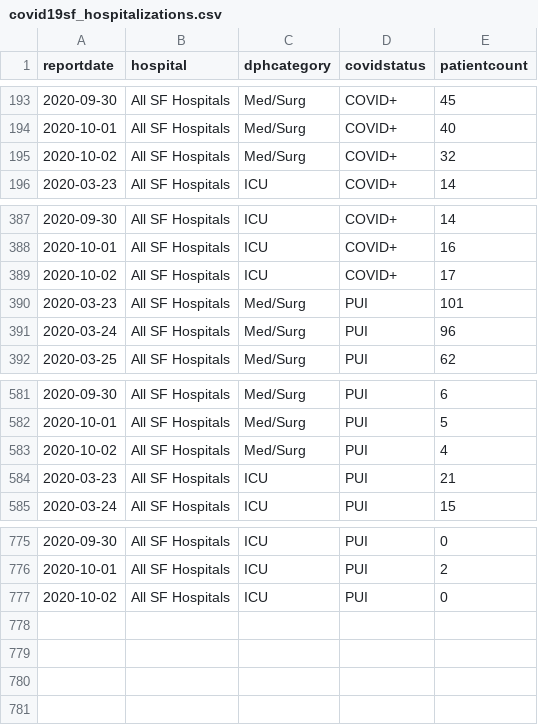
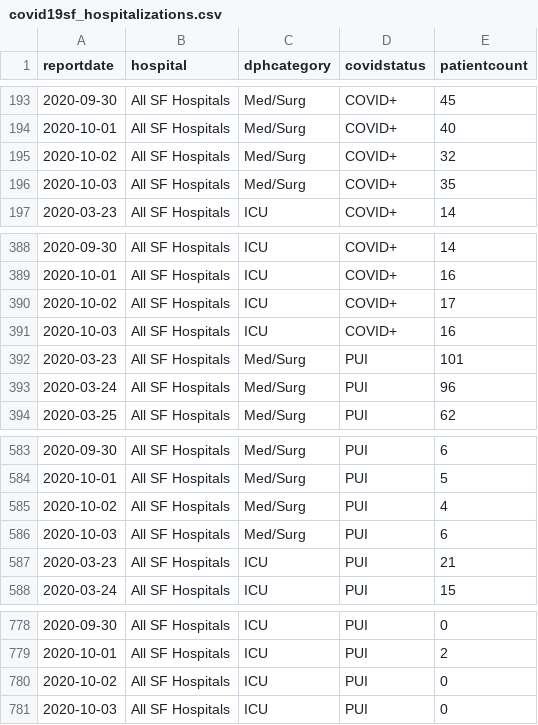
Before and after one commit to RamiKrispin/covid19sf, a CSV file: csv/covid19sf_hospitalizations.csv, drawn as a sheet; only a part is shown, gaps mark what is left out; the diff names each change by its address in the sheet, - before the commit and + after, or states it on an @@ line.

```diff
--- a/csv/covid19sf_hospitalizations.csv
+++ b/csv/covid19sf_hospitalizations.csv
+row 196: 2020-10-03 | All SF Hospitals | Med/Surg | COVID+ | 35
+row 391: 2020-10-03 | All SF Hospitals | ICU | COVID+ | 16
+row 586: 2020-10-03 | All SF Hospitals | Med/Surg | PUI | 6
+row 781: 2020-10-03 | All SF Hospitals | ICU | PUI | 0
```
Also changed, not shown: csv/covid19sf_age.csv, csv/covid19sf_demo.csv, 12 other files.
